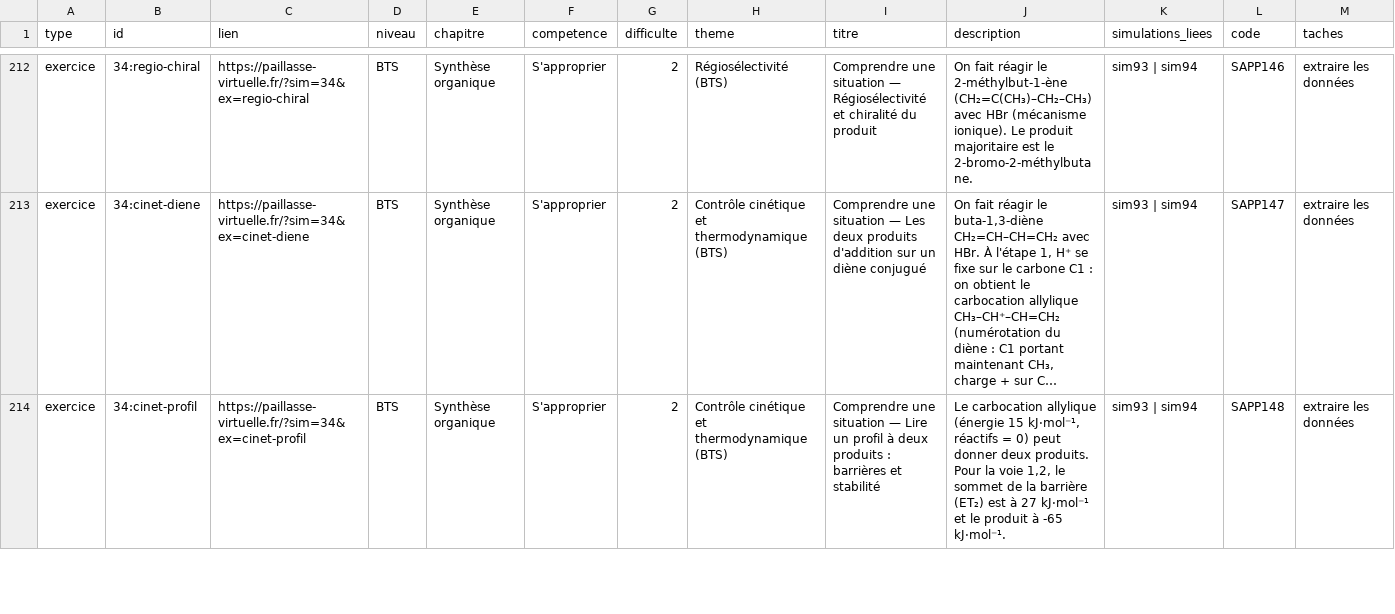
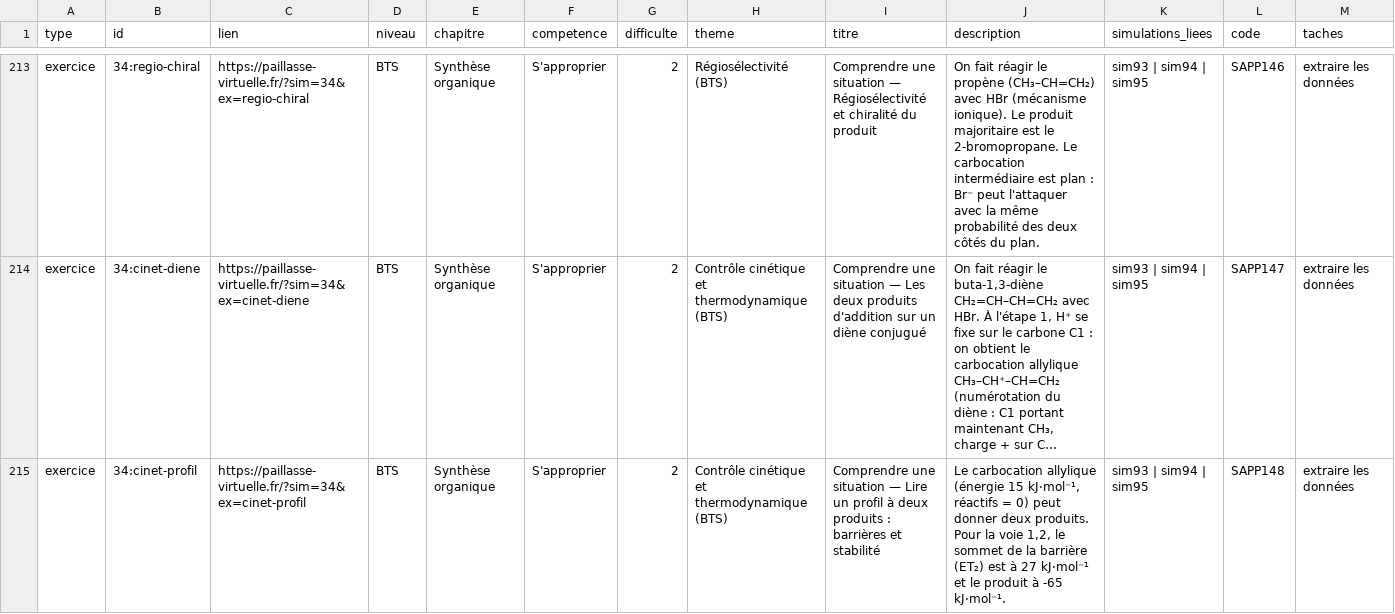
Before and after one commit to nilsprofgrenoble/simulations-chimie, a CSV file: public/catalogue.csv, drawn as a sheet; only a part is shown, gaps mark what is left out; long unchanged cells end in …; addresses are those after the commit; the diff covers the shown part only; the diff names each change by its address in the sheet, - before the commit and + after, or states it on an @@ line.

```diff
--- a/public/catalogue.csv
+++ b/public/catalogue.csv
-J213 (description): …réagir le 2-méthylbut-1-ène (CH₂=C(CH₃)–CH₂–CH₃) avec HBr (mécanisme ionique). Le produit majoritaire est le 2-bromo-2-méthylbutane.
+J213 (description): …réagir le propène (CH₃–CH=CH₂) avec HBr (mécanisme ionique). Le produit majoritaire est le 2-bromopropane. Le carbocation intermédiaire est plan : Br⁻ peut l'attaquer avec la même probabilité des deux côtés du plan.
-K213:K215 (simulations_liees): sim93 | sim94
+K213:K215 (simulations_liees): sim93 | sim94 | sim95
```
Also changed, not shown: 6 added rows and 30 edited cells elsewhere in this file, 11 other files.
